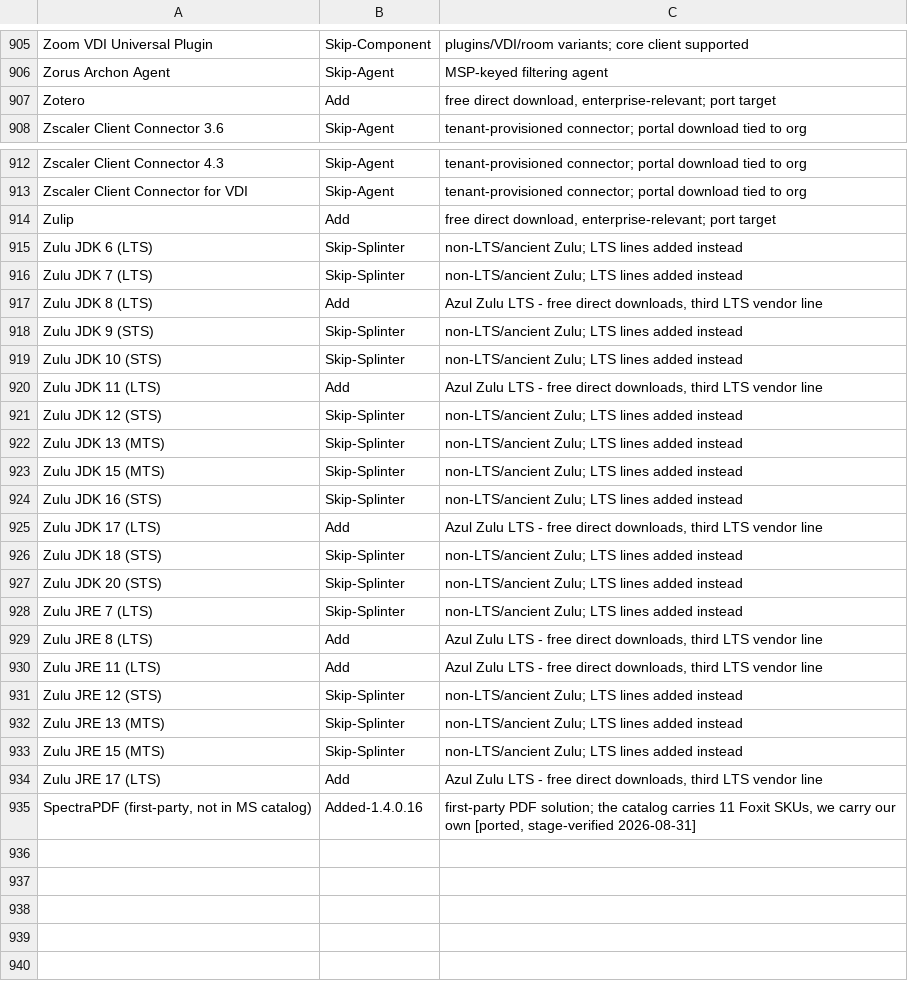
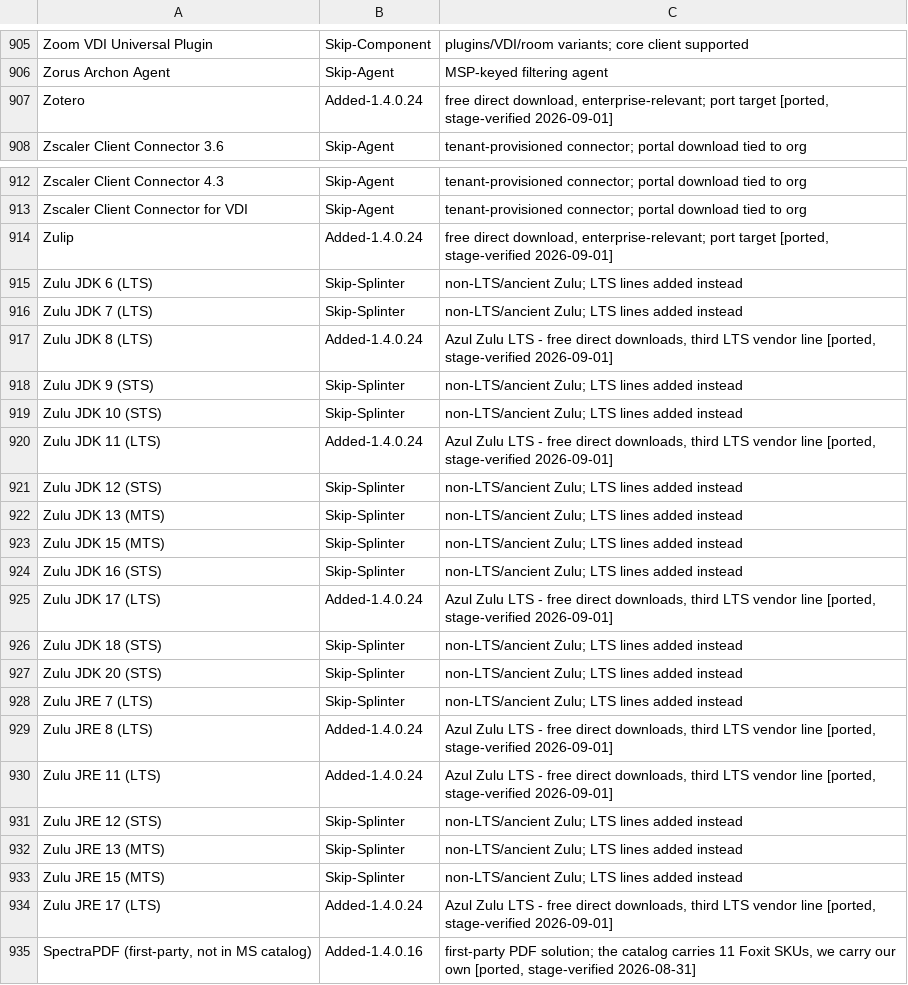
Before and after one commit to jasonulbright/app-packager, a CSV file: CATALOG-PARITY.csv, drawn as a sheet; only a part is shown, gaps mark what is left out; the diff covers the shown part only.

```diff
--- a/CATALOG-PARITY.csv
+++ b/CATALOG-PARITY.csv
@@ -906,3 +906,3 @@
 "Zorus Archon Agent","Skip-Agent","MSP-keyed filtering agent"
-"Zotero","Add","free direct download, enterprise-relevant; port target"
+"Zotero","Added-1.4.0.24","free direct download, enterprise-relevant; port target [ported, stage-verified 2026-09-01]"
 "Zscaler Client Connector 3.6","Skip-Agent","tenant-provisioned connector; portal download tied to org"
@@ -913,9 +913,9 @@
 "Zscaler Client Connector for VDI","Skip-Agent","tenant-provisioned connector; portal download tied to org"
-"Zulip","Add","free direct download, enterprise-relevant; port target"
+"Zulip","Added-1.4.0.24","free direct download, enterprise-relevant; port target [ported, stage-verified 2026-09-01]"
 "Zulu JDK 6 (LTS)","Skip-Splinter","non-LTS/ancient Zulu; LTS lines added instead"
 "Zulu JDK 7 (LTS)","Skip-Splinter","non-LTS/ancient Zulu; LTS lines added instead"
-"Zulu JDK 8 (LTS)","Add","Azul Zulu LTS - free direct downloads, third LTS vendor line"
+"Zulu JDK 8 (LTS)","Added-1.4.0.24","Azul Zulu LTS - free direct downloads, third LTS vendor line [ported, stage-verified 2026-09-01]"
 "Zulu JDK 9 (STS)","Skip-Splinter","non-LTS/ancient Zulu; LTS lines added instead"
 "Zulu JDK 10 (STS)","Skip-Splinter","non-LTS/ancient Zulu; LTS lines added instead"
-"Zulu JDK 11 (LTS)","Add","Azul Zulu LTS - free direct downloads, third LTS vendor line"
+"Zulu JDK 11 (LTS)","Added-1.4.0.24","Azul Zulu LTS - free direct downloads, third LTS vendor line [ported, stage-verified 2026-09-01]"
 "Zulu JDK 12 (STS)","Skip-Splinter","non-LTS/ancient Zulu; LTS lines added instead"
@@ -924,3 +924,3 @@
 "Zulu JDK 16 (STS)","Skip-Splinter","non-LTS/ancient Zulu; LTS lines added instead"
-"Zulu JDK 17 (LTS)","Add","Azul Zulu LTS - free direct downloads, third LTS vendor line"
+"Zulu JDK 17 (LTS)","Added-1.4.0.24","Azul Zulu LTS - free direct downloads, third LTS vendor line [ported, stage-verified 2026-09-01]"
 "Zulu JDK 18 (STS)","Skip-Splinter","non-LTS/ancient Zulu; LTS lines added instead"
@@ -928,4 +928,4 @@
 "Zulu JRE 7 (LTS)","Skip-Splinter","non-LTS/ancient Zulu; LTS lines added instead"
-"Zulu JRE 8 (LTS)","Add","Azul Zulu LTS - free direct downloads, third LTS vendor line"
-"Zulu JRE 11 (LTS)","Add","Azul Zulu LTS - free direct downloads, third LTS vendor line"
+"Zulu JRE 8 (LTS)","Added-1.4.0.24","Azul Zulu LTS - free direct downloads, third LTS vendor line [ported, stage-verified 2026-09-01]"
+"Zulu JRE 11 (LTS)","Added-1.4.0.24","Azul Zulu LTS - free direct downloads, third LTS vendor line [ported, stage-verified 2026-09-01]"
 "Zulu JRE 12 (STS)","Skip-Splinter","non-LTS/ancient Zulu; LTS lines added instead"
@@ -933,3 +933,3 @@
 "Zulu JRE 15 (MTS)","Skip-Splinter","non-LTS/ancient Zulu; LTS lines added instead"
-"Zulu JRE 17 (LTS)","Add","Azul Zulu LTS - free direct downloads, third LTS vendor line"
+"Zulu JRE 17 (LTS)","Added-1.4.0.24","Azul Zulu LTS - free direct downloads, third LTS vendor line [ported, stage-verified 2026-09-01]"
 "SpectraPDF (first-party, not in MS catalog)","Added-1.4.0.16","first-party PDF solution; the catalog carries 11 Foxit SKUs, we carry our own [ported, stage-verified 2026-08-31]"
```
Also changed, not shown: 6 edited cells elsewhere in this file, 14 other files.
